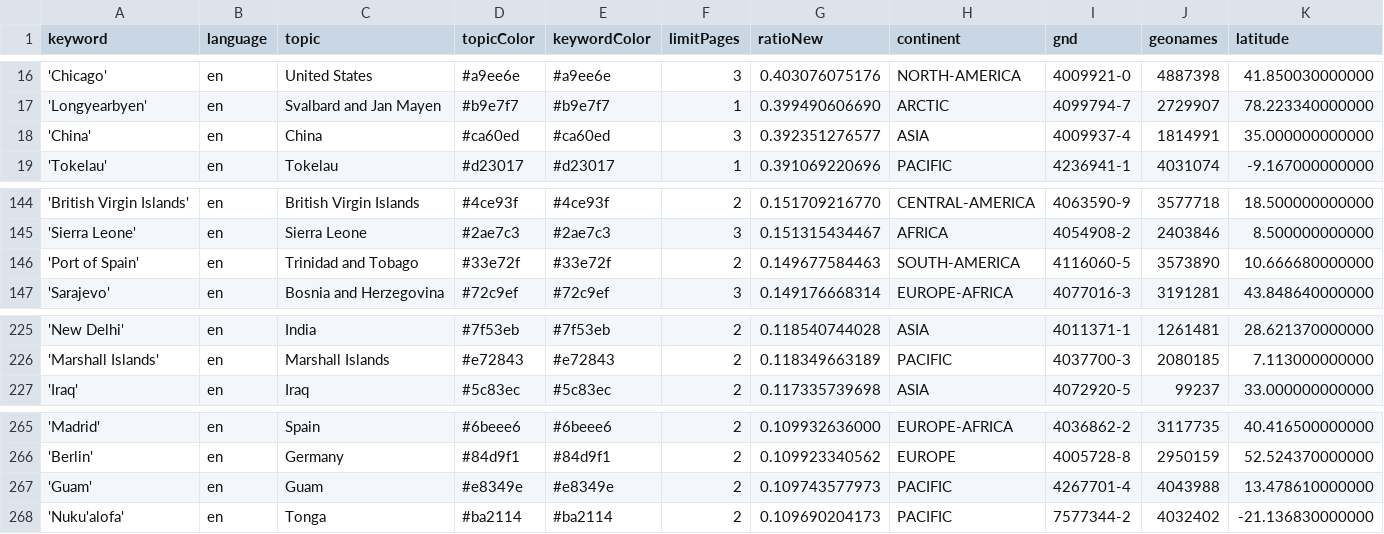
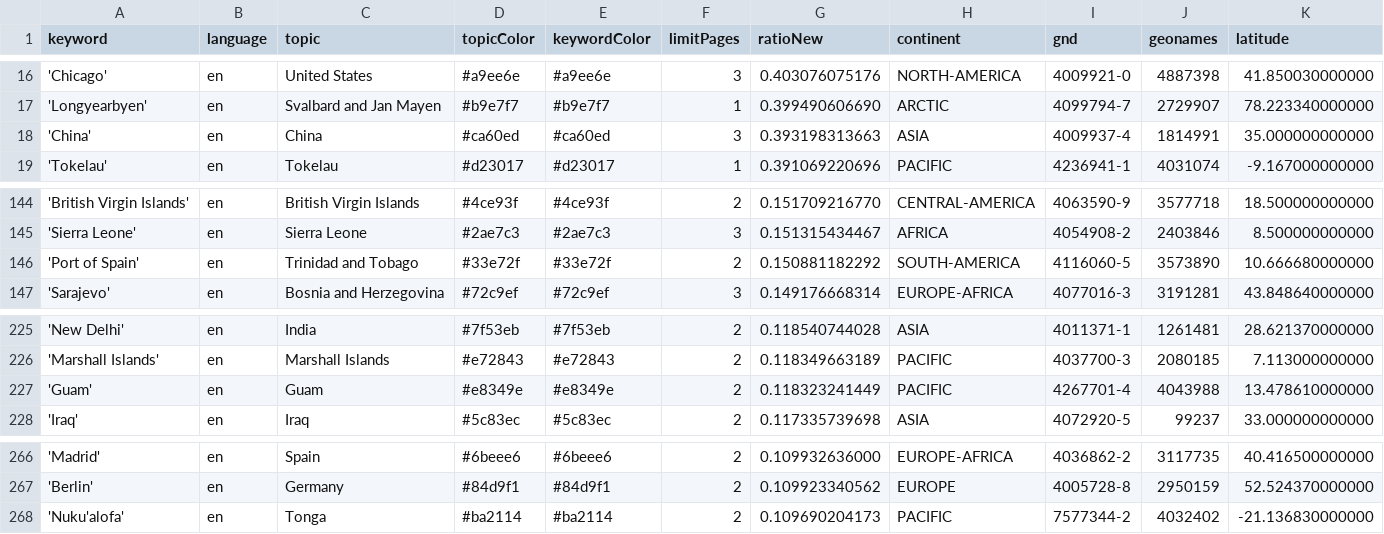
Before and after one commit to mizilett-news/locationWhisperer, a CSV file: keywords.csv, drawn as a sheet; only a part is shown, gaps mark what is left out; removed rows and columns are numbered as before the commit, all else as after; rows hold the shown columns only; the diff covers the shown part only; the diff names each change by its address in the sheet, - before the commit and + after, or states it on an @@ line.

```diff
--- a/keywords.csv
+++ b/keywords.csv
-G18 (ratioNew): 0.392351276577
+G18 (ratioNew): 0.393198313663
-G146 (ratioNew): 0.149677584463
+G146 (ratioNew): 0.150881182292
+row 227: 'Guam' | en | Guam | #e8349e | #e8349e | 2 | 0.118323241449 | PACIFIC | 4267701-4 | 4043988 | 13.478610000000
-row 267: 'Guam' | en | Guam | #e8349e | #e8349e | 2 | 0.109743577973 | PACIFIC | 4267701-4 | 4043988 | 13.478610000000
```
Also changed, not shown: 5 added rows and 5 removed rows elsewhere in this file, csv/news_2026_01.csv, csv/news_2026_02.csv.
